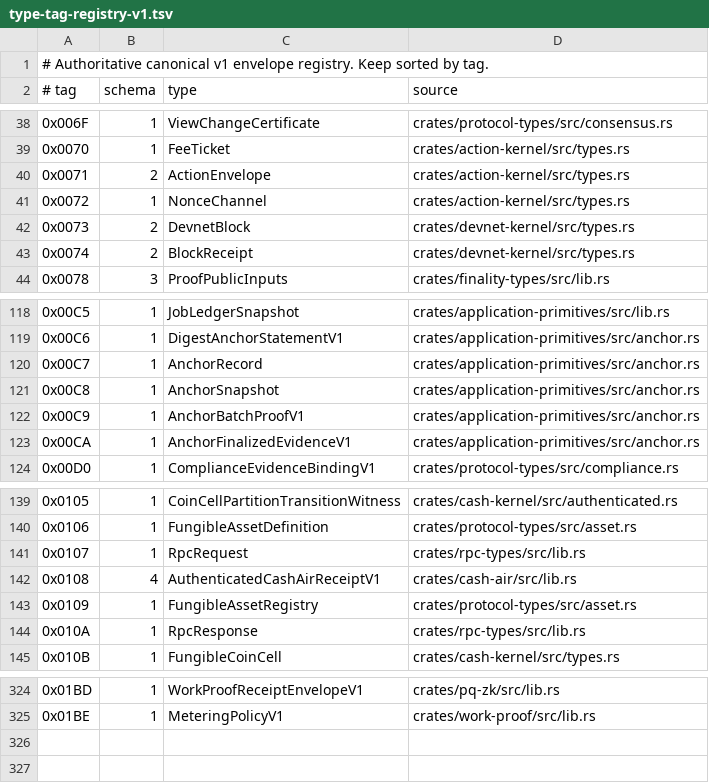
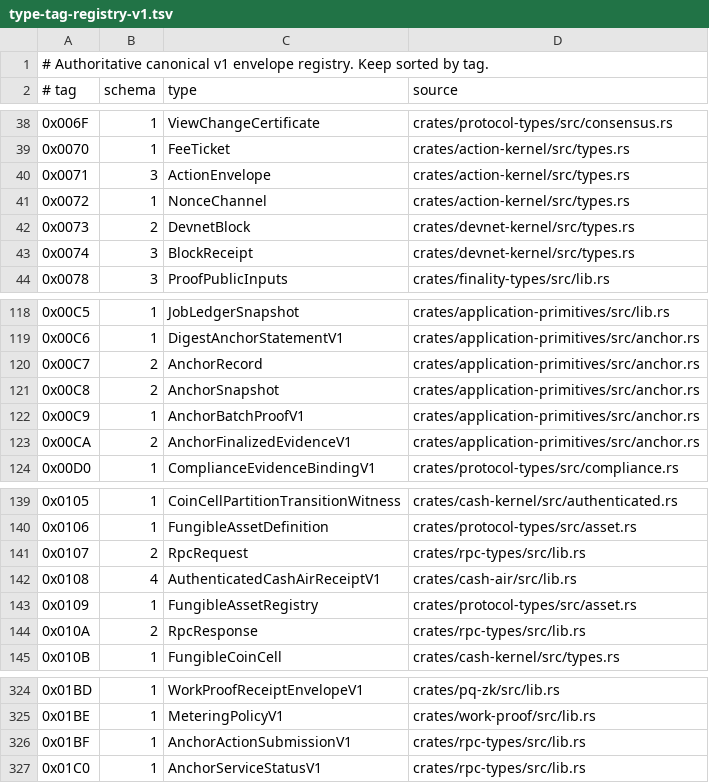
Before and after one commit to advatar/ActiveChain, a TSV file: testing/type-tag-registry-v1.tsv, drawn as a sheet; only a part is shown, gaps mark what is left out; the diff covers the shown part only.

Commit message:
anchor: bind statements to finalized state (#775) (#791)
* status: reclaim finalized anchor binding (#775)

* anchor: bind finalized evidence to native action (#775)

* rpc: require native anchor settlement binding (#775)

* test: reject unrelated finalized anchor transaction (#775)

* consensus: admit exact native anchor actions (#775)

* rpc: add operator-owned anchor proposal spool (#775)

* validator: finalize durable anchor proposals (#775)

* rpc: reconcile finalized anchor archives (#775)

* deploy: wire native anchor finalization path (#775)

* vectors: freeze anchor RPC schema 2 bytes (#775)

* gateway: report native anchor submission state (#775)

* docs: record corrected anchor implementation status (#775)

* verifier: require exact anchor authorization binding (#775)

* rpc: fail closed on anchor readiness (#775)

* rpc: accept archive spool paths by slice (#775)

* verification: align finality proof inputs (#775)

* vectors: refresh empty block receipt root (#775)

* test: refresh anchor-bound finalization vector (#775)

* test: propagate anchor-bound vector hashes (#775)

* style: format finalization digest fixture (#775)

* anchor: refresh independent client budget

* docs: record finalized anchor qualification

```diff
--- a/testing/type-tag-registry-v1.tsv
+++ b/testing/type-tag-registry-v1.tsv
@@ -39,6 +39,6 @@
 0x0070	1	FeeTicket	crates/action-kernel/src/types.rs
-0x0071	2	ActionEnvelope	crates/action-kernel/src/types.rs
+0x0071	3	ActionEnvelope	crates/action-kernel/src/types.rs
 0x0072	1	NonceChannel	crates/action-kernel/src/types.rs
 0x0073	2	DevnetBlock	crates/devnet-kernel/src/types.rs
-0x0074	2	BlockReceipt	crates/devnet-kernel/src/types.rs
+0x0074	3	BlockReceipt	crates/devnet-kernel/src/types.rs
 0x0078	3	ProofPublicInputs	crates/finality-types/src/lib.rs
@@ -119,6 +119,6 @@
 0x00C6	1	DigestAnchorStatementV1	crates/application-primitives/src/anchor.rs
-0x00C7	1	AnchorRecord	crates/application-primitives/src/anchor.rs
-0x00C8	1	AnchorSnapshot	crates/application-primitives/src/anchor.rs
+0x00C7	2	AnchorRecord	crates/application-primitives/src/anchor.rs
+0x00C8	2	AnchorSnapshot	crates/application-primitives/src/anchor.rs
 0x00C9	1	AnchorBatchProofV1	crates/application-primitives/src/anchor.rs
-0x00CA	1	AnchorFinalizedEvidenceV1	crates/application-primitives/src/anchor.rs
+0x00CA	2	AnchorFinalizedEvidenceV1	crates/application-primitives/src/anchor.rs
 0x00D0	1	ComplianceEvidenceBindingV1	crates/protocol-types/src/compliance.rs
@@ -140,6 +140,6 @@
 0x0106	1	FungibleAssetDefinition	crates/protocol-types/src/asset.rs
-0x0107	1	RpcRequest	crates/rpc-types/src/lib.rs
+0x0107	2	RpcRequest	crates/rpc-types/src/lib.rs
 0x0108	4	AuthenticatedCashAirReceiptV1	crates/cash-air/src/lib.rs
 0x0109	1	FungibleAssetRegistry	crates/protocol-types/src/asset.rs
-0x010A	1	RpcResponse	crates/rpc-types/src/lib.rs
+0x010A	2	RpcResponse	crates/rpc-types/src/lib.rs
 0x010B	1	FungibleCoinCell	crates/cash-kernel/src/types.rs
@@ -325 +325,3 @@
 0x01BE	1	MeteringPolicyV1	crates/work-proof/src/lib.rs
+0x01BF	1	AnchorActionSubmissionV1	crates/rpc-types/src/lib.rs
+0x01C0	1	AnchorServiceStatusV1	crates/rpc-types/src/lib.rs
```
Also changed, not shown: 1 edited cell elsewhere in this file, testing/independent-client-budget-v1.tsv, 36 other files.
